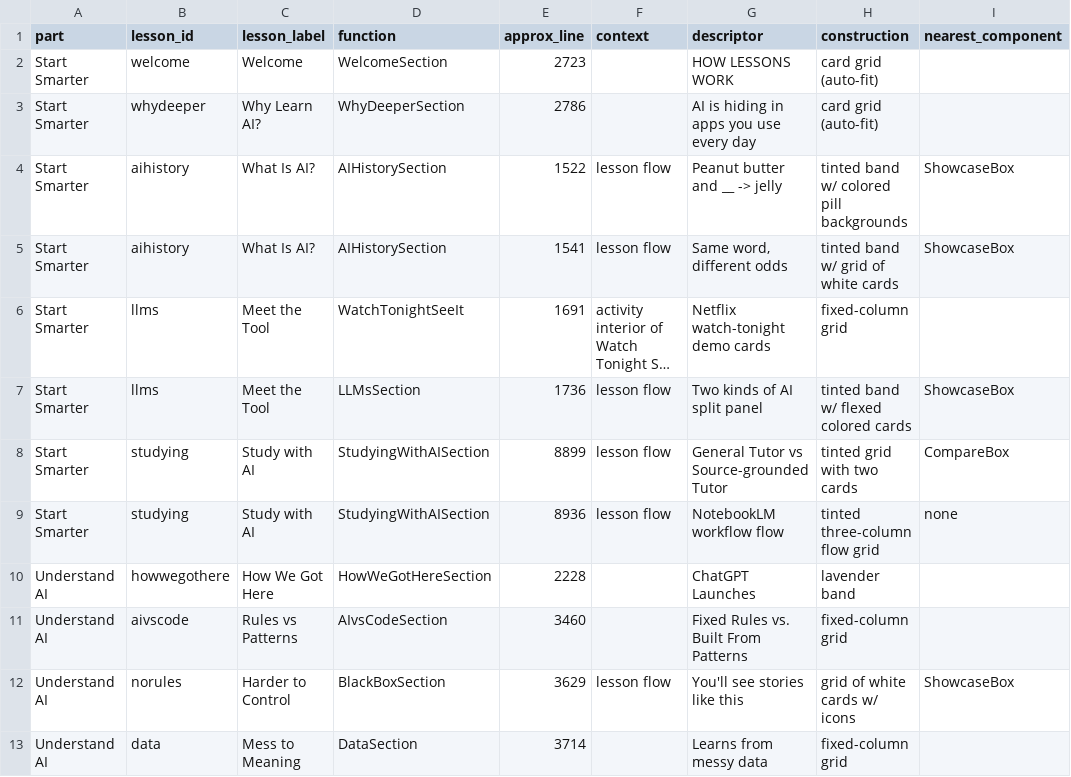
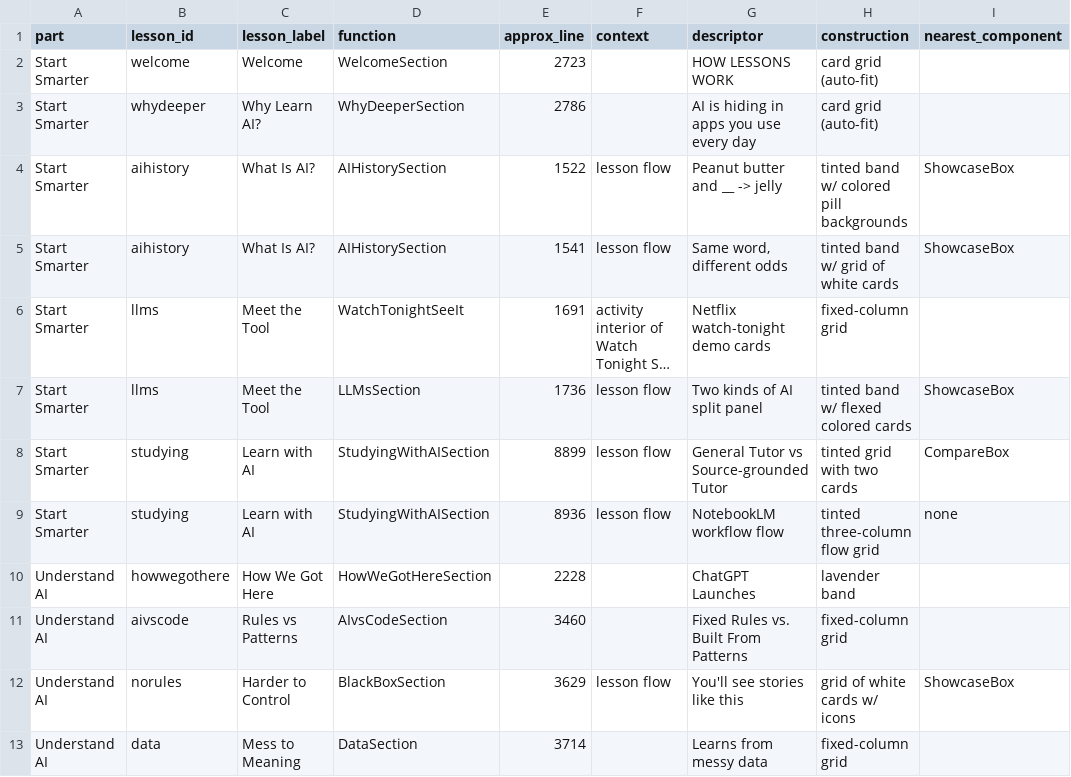
Before and after one commit to DavidJHonda/AI-Training, a CSV file: docs/box-audit.csv, drawn as a sheet; only a part is shown; long unchanged cells end in …; the diff names each change by its address in the sheet, - before the commit and + after, or states it on an @@ line.

```diff
--- a/docs/box-audit.csv
+++ b/docs/box-audit.csv
-C8:C9 (lesson_label): Study with AI
+C8:C9 (lesson_label): Learn with AI
```
Also changed, not shown: 4 other files.
